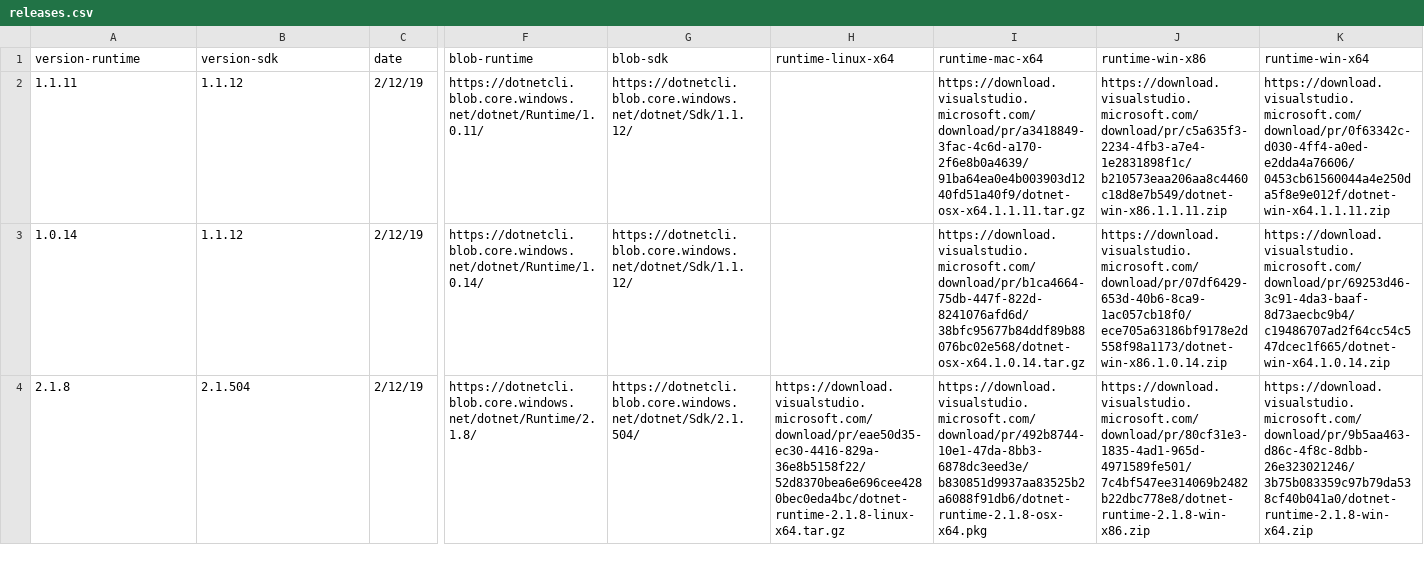
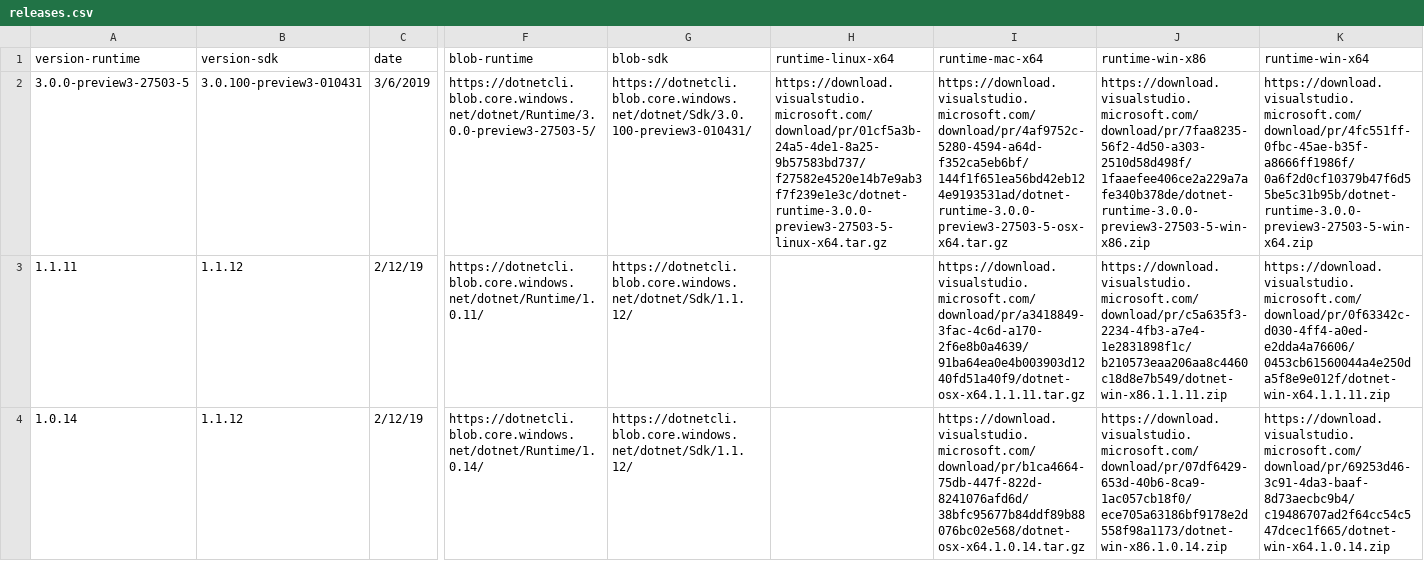
Before and after one commit to dotnet/core, a CSV file: release-notes/releases.csv, drawn as a sheet; only a part is shown, gaps mark what is left out; the shorter side is filled out with more unchanged rows; rows hold the shown columns only; the diff names each change by its address in the sheet, - before the commit and + after, or states it on an @@ line.

Commit message:
3.0 Preview 3 release artifacts (#2387)

```diff
--- a/release-notes/releases.csv
+++ b/release-notes/releases.csv
+row 2: 3.0.0-preview3-27503-5 | 3.0.100-preview3-010431 | 3/6/2019 | https://dotnetcli.blob.core.windows.net/dotnet/Runtime/3.0.0-preview3-27503-5/ | https://dotnetcli.blob.core.windows.net/dotnet/Sdk/3.0.100-preview3-010431/ | https://download.visualstudio.microsoft.com/download/pr/01cf5a3b-24a5-4de1-8a25-9b57583bd737/f27582e4520e14b7e9ab3f7f239e1e3c/dotnet-runtime-3.0.0-preview3-27503-5-linux-x64.tar.gz | https://download.visualstudio.microsoft.com/download/pr/4af9752c-5280-4594-a64d-f352ca5eb6bf/144f1f651ea56bd42eb124e9193531ad/dotnet-runtime-3.0.0-preview3-27503-5-osx-x64.tar.gz | https://download.visualstudio.microsoft.com/download/pr/7faa8235-56f2-4d50-a303-2510d58d498f/1faaefee406ce2a229a7afe340b378de/dotnet-runtime-3.0.0-preview3-27503-5-win-x86.zip | https://download.visualstudio.microsoft.com/download/pr/4fc551ff-0fbc-45ae-b35f-a8666ff1986f/0a6f2d0cf10379b47f6d55be5c31b95b/dotnet-runtime-3.0.0-preview3-27503-5-win-x64.zip
```
Also changed, not shown: 8 other files.
